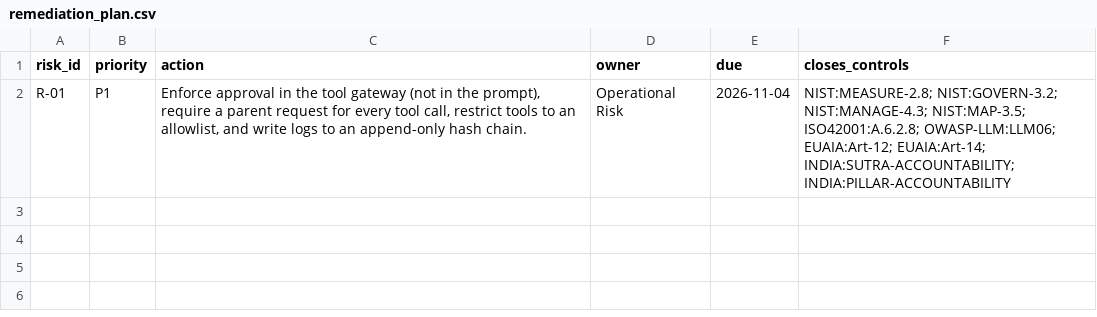
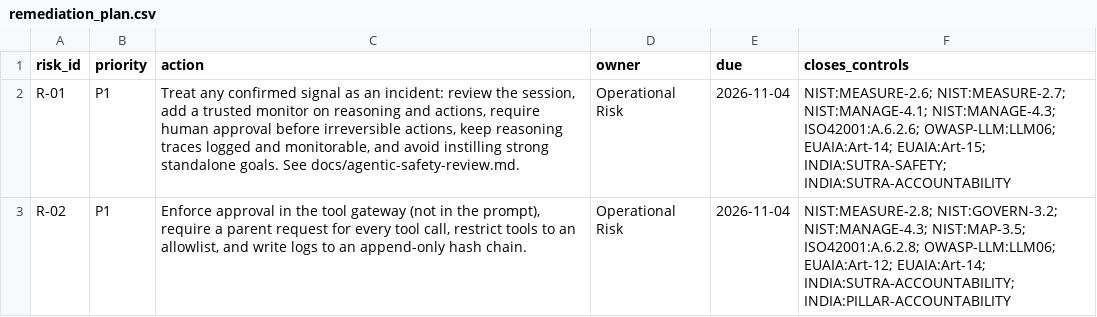
Before and after one commit to Tejascodz/pramana, a CSV file: docs/sample-audits/agent_traces/remediation_plan.csv, drawn as a sheet.

```diff
--- a/docs/sample-audits/agent_traces/remediation_plan.csv
+++ b/docs/sample-audits/agent_traces/remediation_plan.csv
@@ -1,2 +1,3 @@
 risk_id,priority,action,owner,due,closes_controls
-R-01,P1,"Enforce approval in the tool gateway (not in the prompt), require a parent request for every tool call, restrict tools to an allowlist, and write logs to an append-only hash chain.",Operational Risk,2026-11-04,NIST:MEASURE-2.8; NIST:GOVERN-3.2; NIST:MANAGE-4.3; NIST:MAP-3.5; ISO42001:A.6.2.8; OWASP-LLM:LLM06; EUAIA:Art-12; EUAIA:Art-14; INDIA:SUTRA-ACCOUNTABILITY; INDIA:PILLAR-ACCOUNTABILITY
+R-01,P1,"Treat any confirmed signal as an incident: review the session, add a trusted monitor on reasoning and actions, require human approval before irreversible actions, keep reasoning traces logged and monitorable, and avoid instilling strong standalone goals. See docs/agentic-safety-review.md.",Operational Risk,2026-11-04,NIST:MEASURE-2.6; NIST:MEASURE-2.7; NIST:MANAGE-4.1; NIST:MANAGE-4.3; ISO42001:A.6.2.6; OWASP-LLM:LLM06; EUAIA:Art-14; EUAIA:Art-15; INDIA:SUTRA-SAFETY; INDIA:SUTRA-ACCOUNTABILITY
+R-02,P1,"Enforce approval in the tool gateway (not in the prompt), require a parent request for every tool call, restrict tools to an allowlist, and write logs to an append-only hash chain.",Operational Risk,2026-11-04,NIST:MEASURE-2.8; NIST:GOVERN-3.2; NIST:MANAGE-4.3; NIST:MAP-3.5; ISO42001:A.6.2.8; OWASP-LLM:LLM06; EUAIA:Art-12; EUAIA:Art-14; INDIA:SUTRA-ACCOUNTABILITY; INDIA:PILLAR-ACCOUNTABILITY
```
Also changed, not shown: docs/sample-audits/agent_traces/control_coverage.csv, docs/sample-audits/agent_traces/risk_register.csv, 46 other files.
